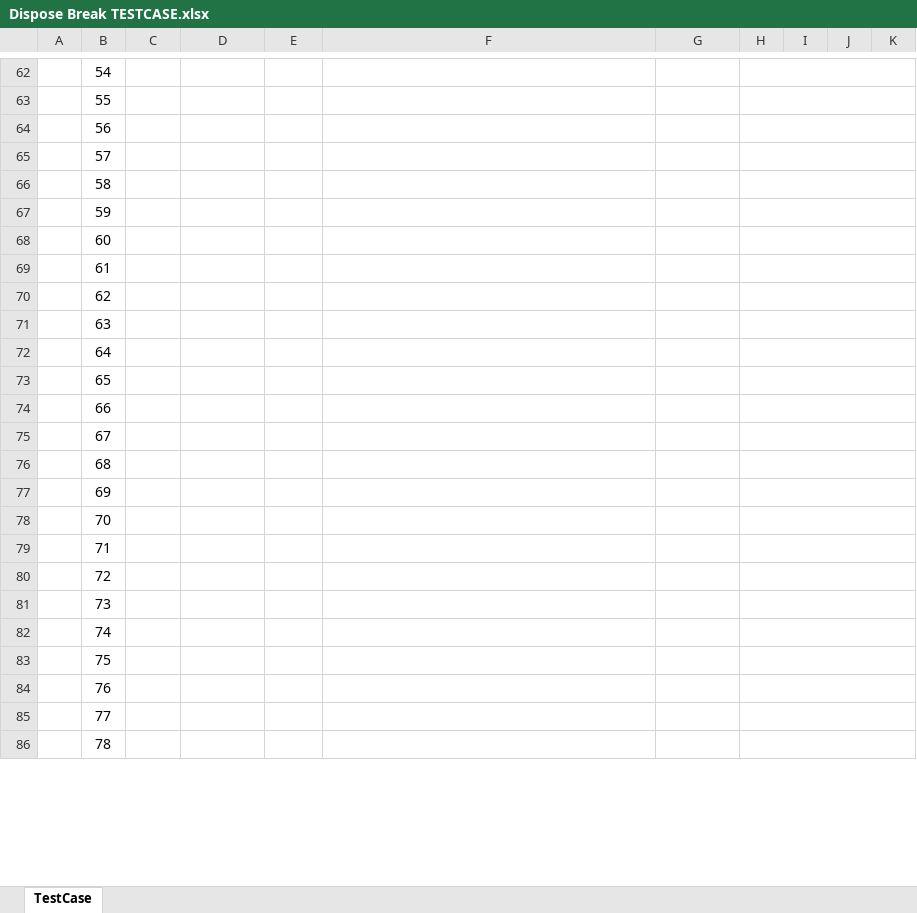
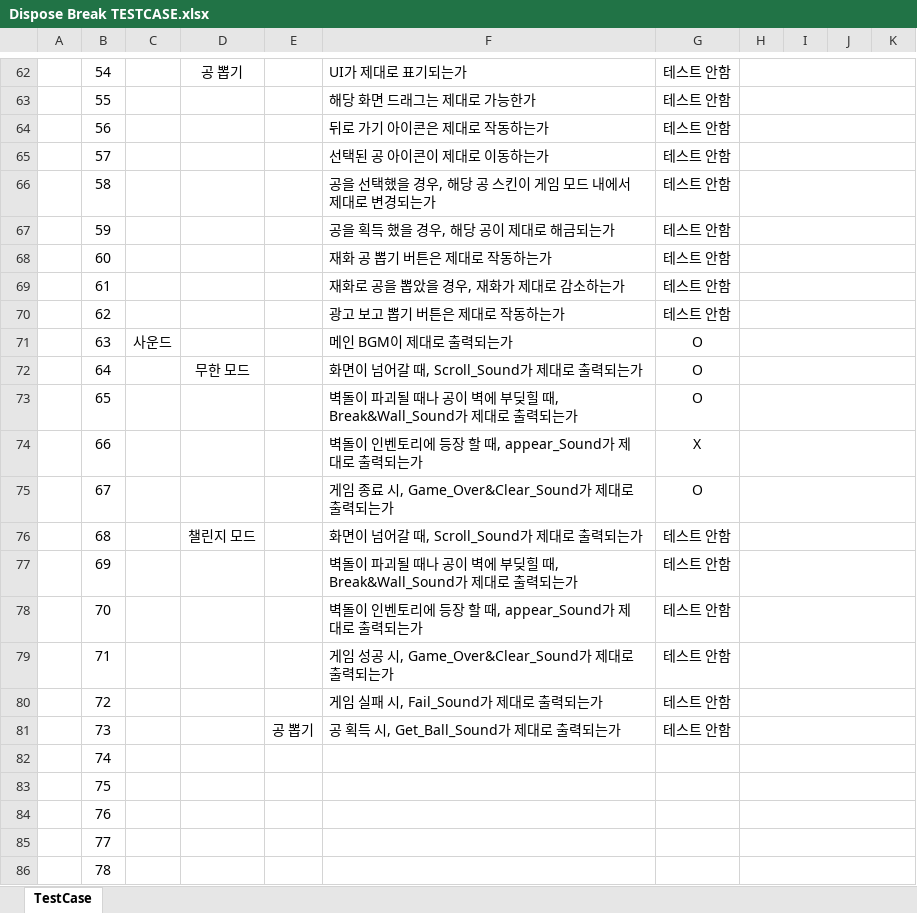
Before and after one commit to PenguinPistol/Dispose_Break, an Excel workbook: 기획서/테스트 케이스/Dispose Break TESTCASE.xlsx, sheet TestCase, drawn as a sheet; only a part is shown, gaps mark what is left out; values as stored, in another font and other column widths than the file's, no borders; conditional formats not drawn; the diff covers the shown part only; the diff names each change by its address in the sheet, - before the commit and + after, or states it on an @@ line.

```diff
--- a/기획서/테스트 케이스/Dispose Break TESTCASE.xlsx (sheet TestCase)
+++ b/기획서/테스트 케이스/Dispose Break TESTCASE.xlsx (sheet TestCase)
-D62: (empty)
+D62: 공 뽑기
-F62: (empty)
+F62: UI가 제대로 표기되는가
-G62:G70: (empty)
+G62:G70: 테스트 안함
-F63: (empty)
+F63: 해당 화면 드래그는 제대로 가능한가
-F64: (empty)
+F64: 뒤로 가기 아이콘은 제대로 작동하는가
-F65: (empty)
+F65: 선택된 공 아이콘이 제대로 이동하는가
-F66: (empty)
+F66: 공을 선택했을 경우, 해당 공 스킨이 게임 모드 내에서 제대로 변경되는가
-F67: (empty)
+F67: 공을 획득 했을 경우, 해당 공이 제대로 해금되는가
-F68: (empty)
+F68: 재화 공 뽑기 버튼은 제대로 작동하는가
-F69: (empty)
+F69: 재화로 공을 뽑았을 경우, 재화가 제대로 감소하는가
-F70: (empty)
+F70: 광고 보고 뽑기 버튼은 제대로 작동하는가
-C71: (empty)
+C71: 사운드
-F71: (empty)
+F71: 메인 BGM이 제대로 출력되는가
-G71:G73: (empty)
+G71:G73: O
-D72: (empty)
+D72: 무한 모드
-F72: (empty)
+F72: 화면이 넘어갈 때, Scroll_Sound가 제대로 출력되는가
-F73: (empty)
+F73: 벽돌이 파괴될 때나 공이 벽에 부딪힐 때, Break&Wall_Sound가 제대로 출력되는가
-F74: (empty)
+F74: 벽돌이 인벤토리에 등장 할 때, appear_Sound가 제대로 출력되는가
-G74: (empty)
+G74: X
-F75: (empty)
+F75: 게임 종료 시, Game_Over&Clear_Sound가 제대로 출력되는가
-G75: (empty)
+G75: O
-D76: (empty)
+D76: 챌린지 모드
-F76: (empty)
+F76: 화면이 넘어갈 때, Scroll_Sound가 제대로 출력되는가
-G76:G81: (empty)
+G76:G81: 테스트 안함
-F77: (empty)
+F77: 벽돌이 파괴될 때나 공이 벽에 부딪힐 때, Break&Wall_Sound가 제대로 출력되는가
-F78: (empty)
+F78: 벽돌이 인벤토리에 등장 할 때, appear_Sound가 제대로 출력되는가
-F79: (empty)
+F79: 게임 성공 시, Game_Over&Clear_Sound가 제대로 출력되는가
-F80: (empty)
+F80: 게임 실패 시, Fail_Sound가 제대로 출력되는가
-E81: (empty)
+E81: 공 뽑기
-F81: (empty)
+F81: 공 획득 시, Get_Ball_Sound가 제대로 출력되는가
```
Also changed, not shown: 56 edited cells elsewhere in this sheet, 9 other files.
